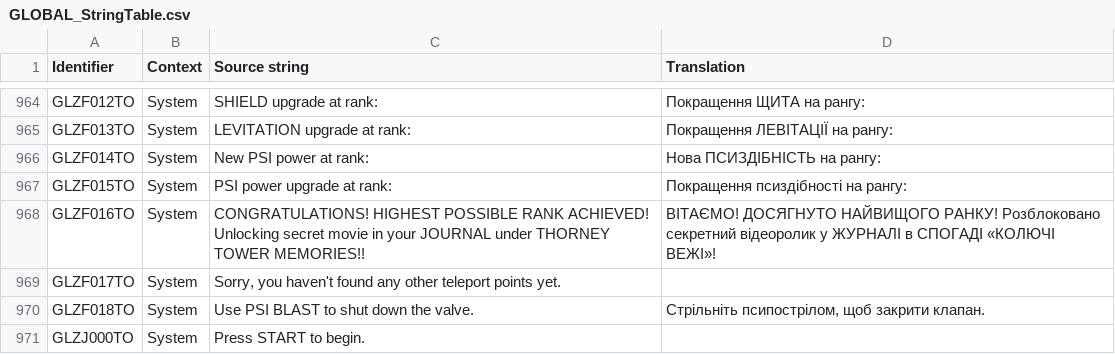
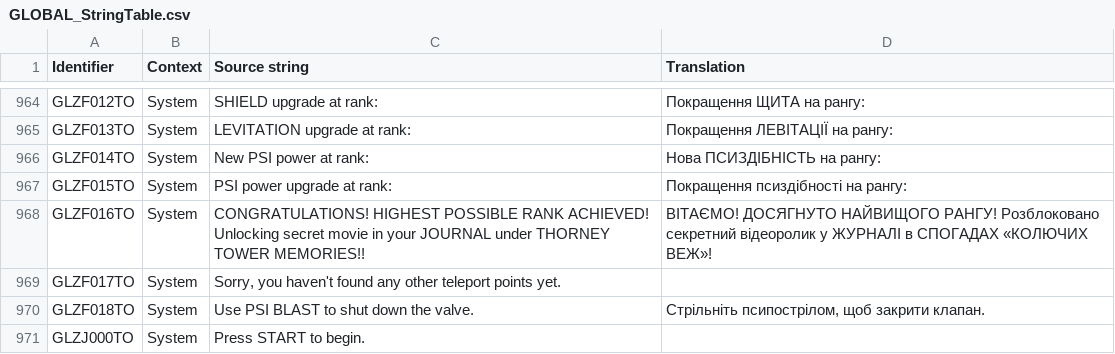
Before and after one commit to UHN5Y2hvbmF1dHMyVUE/UHN5Y2hvbmF1dHMyVUE-, a CSV file: Ukrainian/GLOBAL_StringTable.csv, drawn as a sheet; only a part is shown, gaps mark what is left out.

Commit message:
New translations global_stringtable.csv (Ukrainian)

```diff
--- a/Ukrainian/GLOBAL_StringTable.csv
+++ b/Ukrainian/GLOBAL_StringTable.csv
@@ -967,3 +967,3 @@
 "GLZF015TO","System","PSI power upgrade at rank:","Покращення псиздібності на рангу:"
-"GLZF016TO","System","CONGRATULATIONS! HIGHEST POSSIBLE RANK ACHIEVED!  Unlocking secret movie in your JOURNAL under THORNEY TOWER MEMORIES!!","ВІТАЄМО! ДОСЯГНУТО НАЙВИЩОГО РАНКУ! Розблоковано секретний відеоролик у ЖУРНАЛІ в СПОГАДІ «КОЛЮЧІ ВЕЖІ»!"
+"GLZF016TO","System","CONGRATULATIONS! HIGHEST POSSIBLE RANK ACHIEVED!  Unlocking secret movie in your JOURNAL under THORNEY TOWER MEMORIES!!","ВІТАЄМО! ДОСЯГНУТО НАЙВИЩОГО РАНГУ! Розблоковано секретний відеоролик у ЖУРНАЛІ в СПОГАДАХ «КОЛЮЧИХ ВЕЖ»!"
 "GLZF017TO","System","Sorry, you haven't found any other teleport points yet.",""
```
